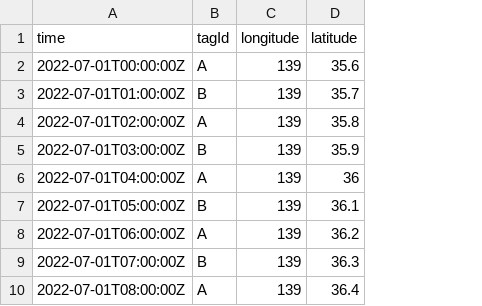
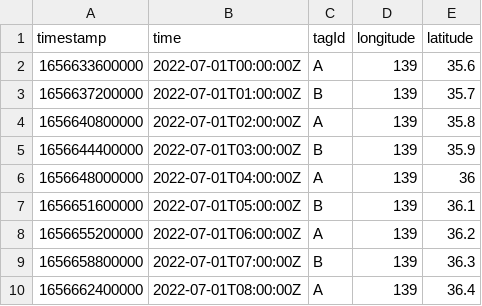
Before and after one commit to aikige/dataset, a CSV file: Sample_Location_Data.csv, drawn as a sheet; the diff names each change by its address in the sheet, - before the commit and + after, or states it on an @@ line.

Commit message:
[up] add timestamp.

```diff
--- a/Sample_Location_Data.csv
+++ b/Sample_Location_Data.csv
+column A (timestamp), rows 2-10: 1656633600000 | 1656637200000 | 1656640800000 | 1656644400000 | 1656648000000 | 1656651600000 | 1656655200000 | 1656658800000 | 1656662400000
```
